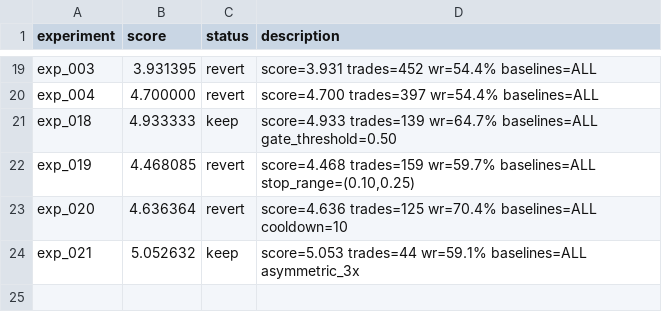
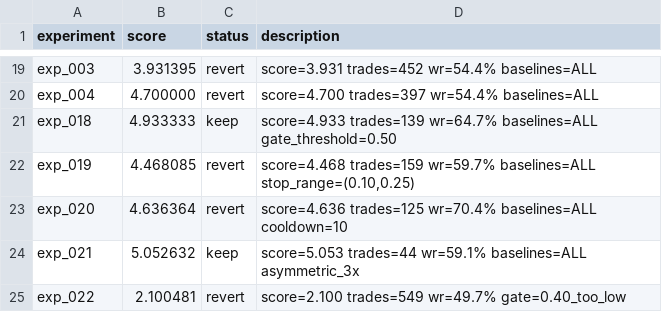
Before and after one commit to owenheidenreich/autoresearch-trading, a TSV file: v2/results.tsv, drawn as a sheet; only a part is shown, gaps mark what is left out; the diff names each change by its address in the sheet, - before the commit and + after, or states it on an @@ line.

```diff
--- a/v2/results.tsv
+++ b/v2/results.tsv
+row 25: exp_022 | 2.100481 | revert | score=2.100 trades=549 wr=49.7% gate=0.40_too_low
```
Also changed, not shown: 1 other file.
